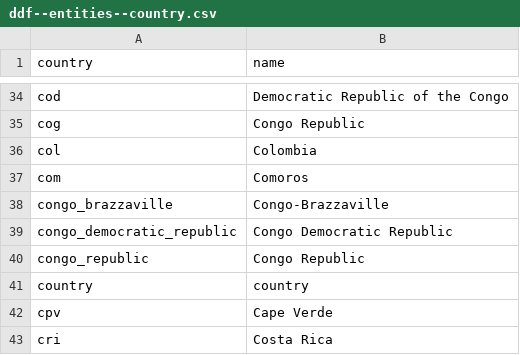
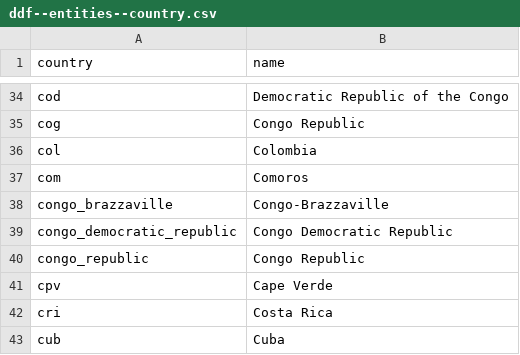
Before and after one commit to open-numbers/ddf--transparency_international--corruption_perception_index, a CSV file: ddf--entities--country.csv, drawn as a sheet; only a part is shown, gaps mark what is left out; the shorter side is filled out with more unchanged rows; the diff names each change by its address in the sheet, - before the commit and + after, or states it on an @@ line.

```diff
--- a/ddf--entities--country.csv
+++ b/ddf--entities--country.csv
-row 41: country | country
```
Also changed, not shown: ddf--datapoints--cpi--by--country--year.csv, 1 other file.
